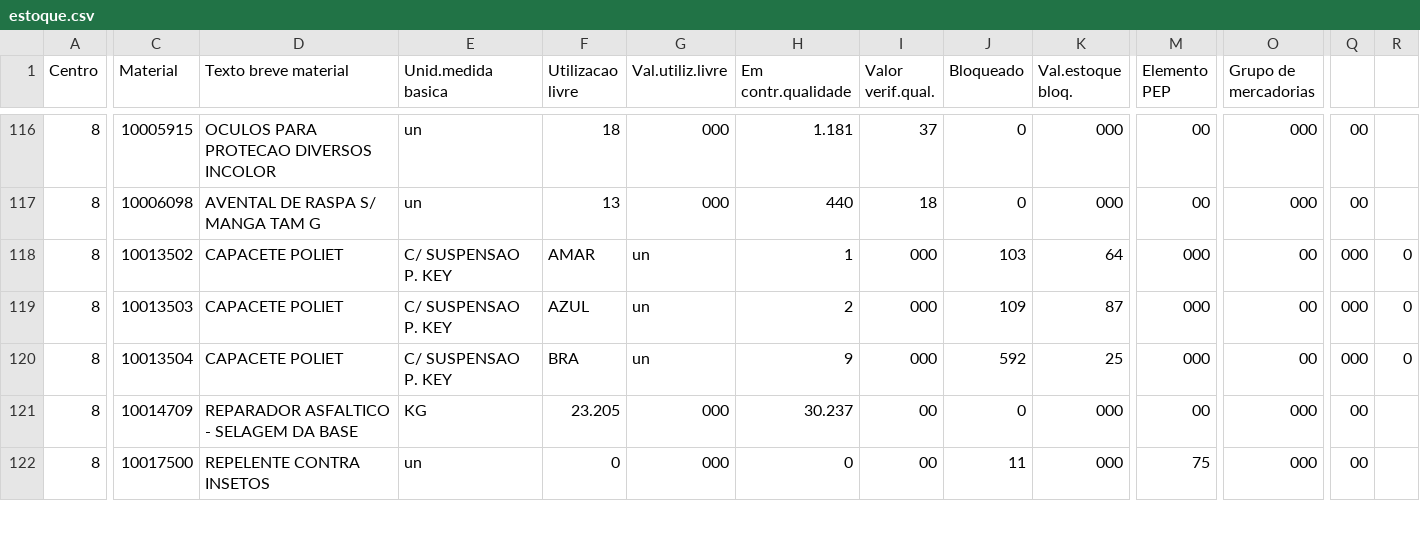
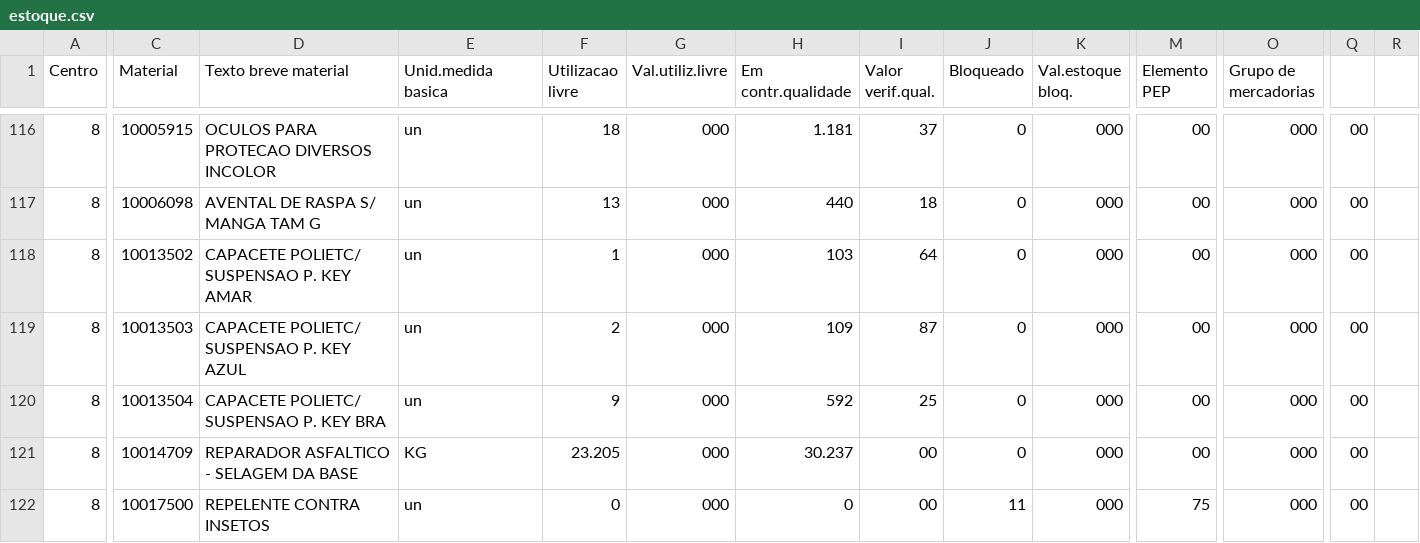
Before and after one commit to glinodossantos/SABESP, a CSV file: estoque.csv, drawn as a sheet; only a part is shown, gaps mark what is left out; the diff covers the shown part only; the diff names each change by its address in the sheet, - before the commit and + after, or states it on an @@ line.

Commit message:
Add files via upload

```diff
--- a/estoque.csv
+++ b/estoque.csv
-D118 (Texto breve material): CAPACETE POLIET
+D118 (Texto breve material): CAPACETE POLIETC/ SUSPENSAO P. KEY AMAR
-E118:E120 (Unid.medida basica): C/ SUSPENSAO P. KEY
+E118:E120 (Unid.medida basica): un
-F118 (Utilizacao livre): AMAR
+F118 (Utilizacao livre): 1
-G118:G120 (Val.utiliz.livre): un
+G118:G120 (Val.utiliz.livre): 000
-H118 (Em contr.qualidade): 1
+H118 (Em contr.qualidade): 103
-I118 (Valor verif.qual.): 000
+I118 (Valor verif.qual.): 64
-J118 (Bloqueado): 103
+J118 (Bloqueado): 0
-K118 (Val.estoque bloq.): 64
+K118 (Val.estoque bloq.): 000
-M118:M120 (Elemento PEP): 000
+M118:M120 (Elemento PEP): 00
-O118:O120 (Grupo de mercadorias): 00
+O118:O120 (Grupo de mercadorias): 000
-Q118:Q120: 000
+Q118:Q120: 00
-R118:R120: 0
+R118:R120: (empty)
-D119 (Texto breve material): CAPACETE POLIET
+D119 (Texto breve material): CAPACETE POLIETC/ SUSPENSAO P. KEY AZUL
-F119 (Utilizacao livre): AZUL
+F119 (Utilizacao livre): 2
-H119 (Em contr.qualidade): 2
+H119 (Em contr.qualidade): 109
-I119 (Valor verif.qual.): 000
+I119 (Valor verif.qual.): 87
-J119 (Bloqueado): 109
+J119 (Bloqueado): 0
-K119 (Val.estoque bloq.): 87
+K119 (Val.estoque bloq.): 000
-D120 (Texto breve material): CAPACETE POLIET
+D120 (Texto breve material): CAPACETE POLIETC/ SUSPENSAO P. KEY BRA
-F120 (Utilizacao livre): BRA
+F120 (Utilizacao livre): 9
-H120 (Em contr.qualidade): 9
+H120 (Em contr.qualidade): 592
-I120 (Valor verif.qual.): 000
+I120 (Valor verif.qual.): 25
-J120 (Bloqueado): 592
+J120 (Bloqueado): 0
-K120 (Val.estoque bloq.): 25
+K120 (Val.estoque bloq.): 000
```
Also changed, not shown: 15 edited cells elsewhere in this file.
